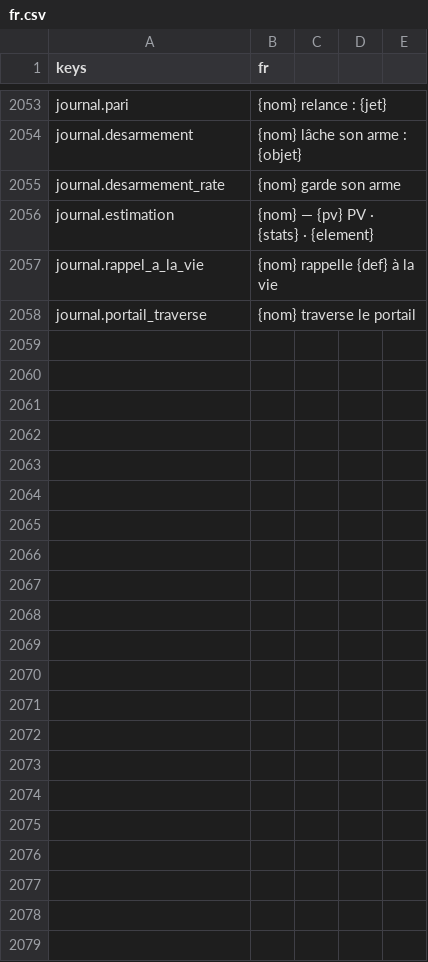
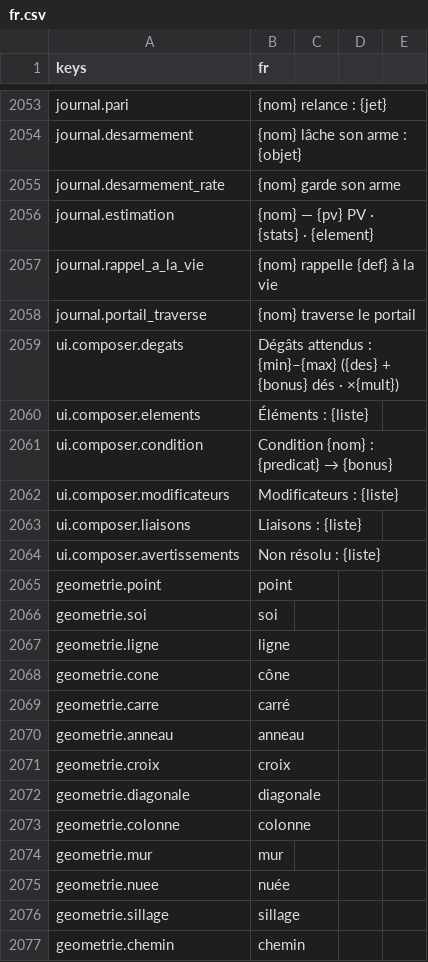
Before and after one commit to devmarcpro/sensen, a CSV file: godot/locale/fr.csv, drawn as a sheet; only a part is shown, gaps mark what is left out; the diff covers the shown part only; the diff names each change by its address in the sheet, - before the commit and + after, or states it on an @@ line.

```diff
--- a/godot/locale/fr.csv
+++ b/godot/locale/fr.csv
+row 2059: ui.composer.degats | Dégâts attendus : {min}–{max} ({des} + {bonus} dés · ×{mult})
+row 2060: ui.composer.elements | Éléments : {liste}
+row 2061: ui.composer.condition | Condition {nom} : {predicat} → {bonus}
+row 2062: ui.composer.modificateurs | Modificateurs : {liste}
+row 2063: ui.composer.liaisons | Liaisons : {liste}
+row 2064: ui.composer.avertissements | Non résolu : {liste}
+row 2065: geometrie.point | point
+row 2066: geometrie.soi | soi
+row 2067: geometrie.ligne | ligne
+row 2068: geometrie.cone | cône
+row 2069: geometrie.carre | carré
+row 2070: geometrie.anneau | anneau
+row 2071: geometrie.croix | croix
+row 2072: geometrie.diagonale | diagonale
+row 2073: geometrie.colonne | colonne
+row 2074: geometrie.mur | mur
+row 2075: geometrie.nuee | nuée
+row 2076: geometrie.sillage | sillage
+row 2077: geometrie.chemin | chemin
```
Also changed, not shown: 68 added rows elsewhere in this file, godot/locale/en.csv, 2 other files.
